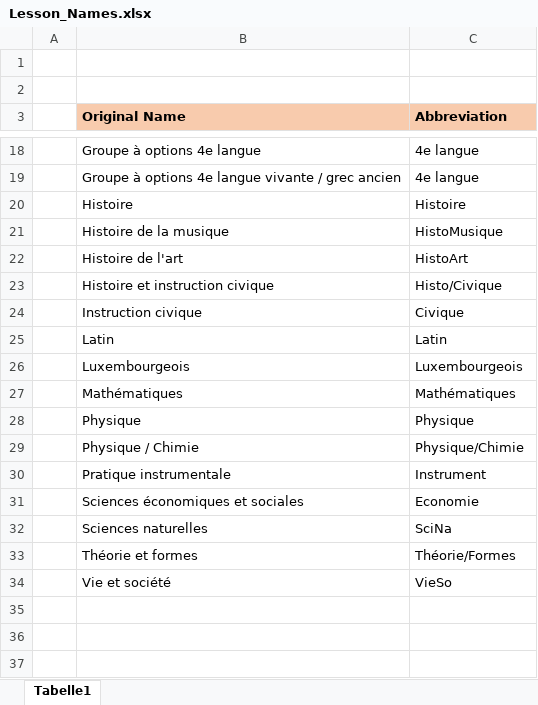
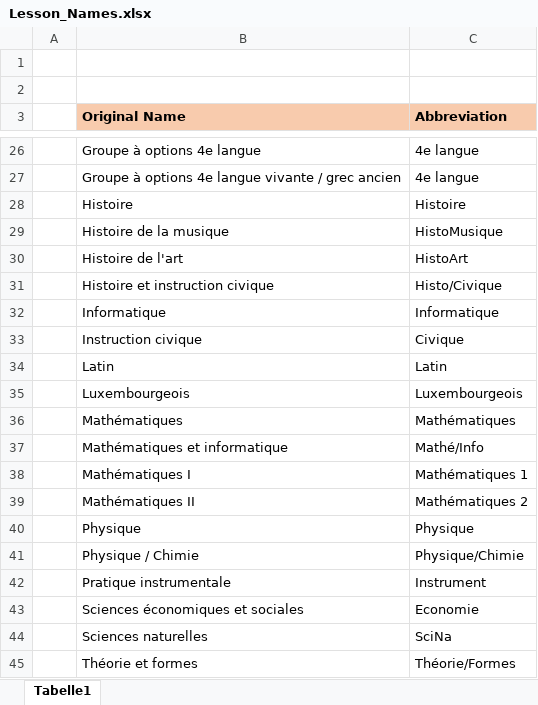
Before and after one commit to Felix3qH4/Luxembourgish_Lycee_Classes, an Excel workbook: Lesson_Names.xlsx, sheet Tabelle1, drawn as a sheet; only a part is shown, gaps mark what is left out; the shorter side is filled out with more unchanged rows; values as stored, in another font and other column widths than the file's, no borders; the diff covers the shown part only; the diff names each change by its address in the sheet, - before the commit and + after, or states it on an @@ line.

```diff
--- a/Lesson_Names.xlsx (sheet Tabelle1)
+++ b/Lesson_Names.xlsx (sheet Tabelle1)
+row 32:  | Informatique | Informatique
+row 37:  | Mathématiques et informatique | Mathé/Info
+row 38:  | Mathématiques I | Mathématiques 1
+row 39:  | Mathématiques II | Mathématiques 2
```
Also changed, not shown: 9 added rows and 2 edited cells elsewhere in this sheet, Classique_Classes.xlsx, 2 other files.
